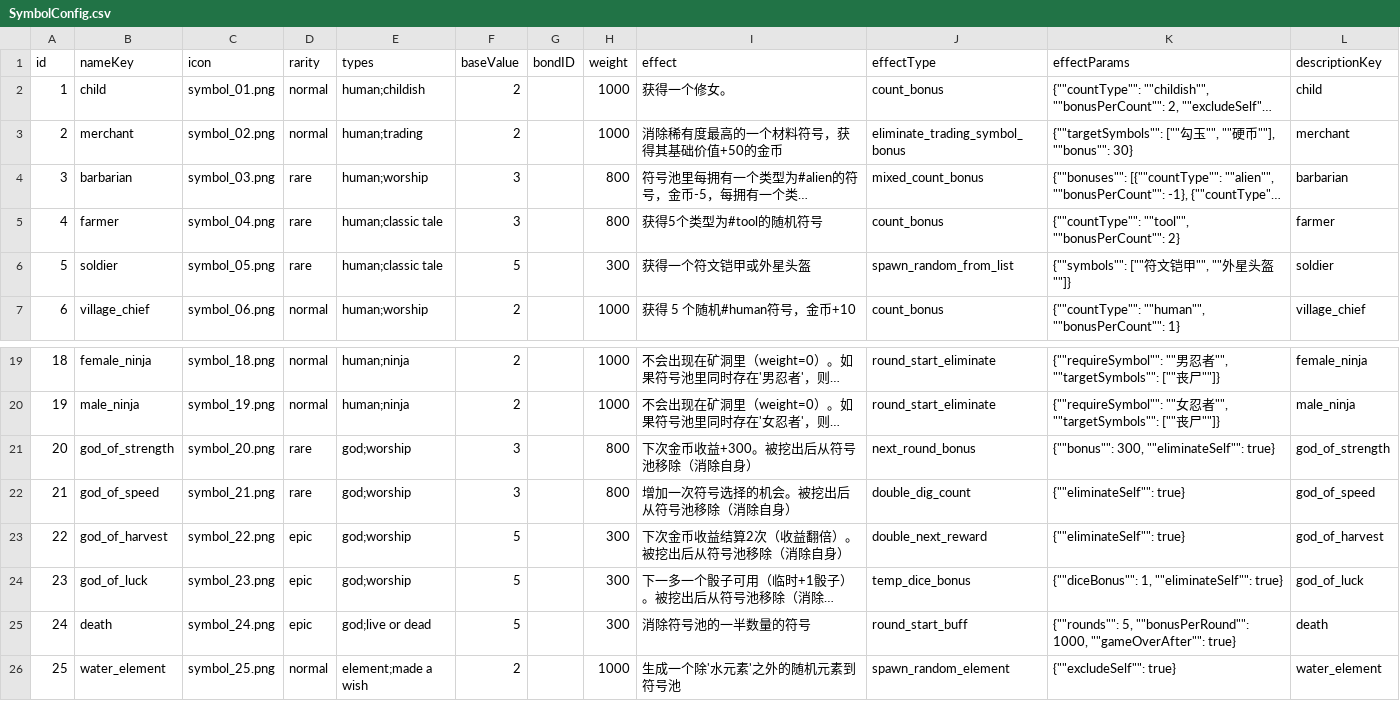
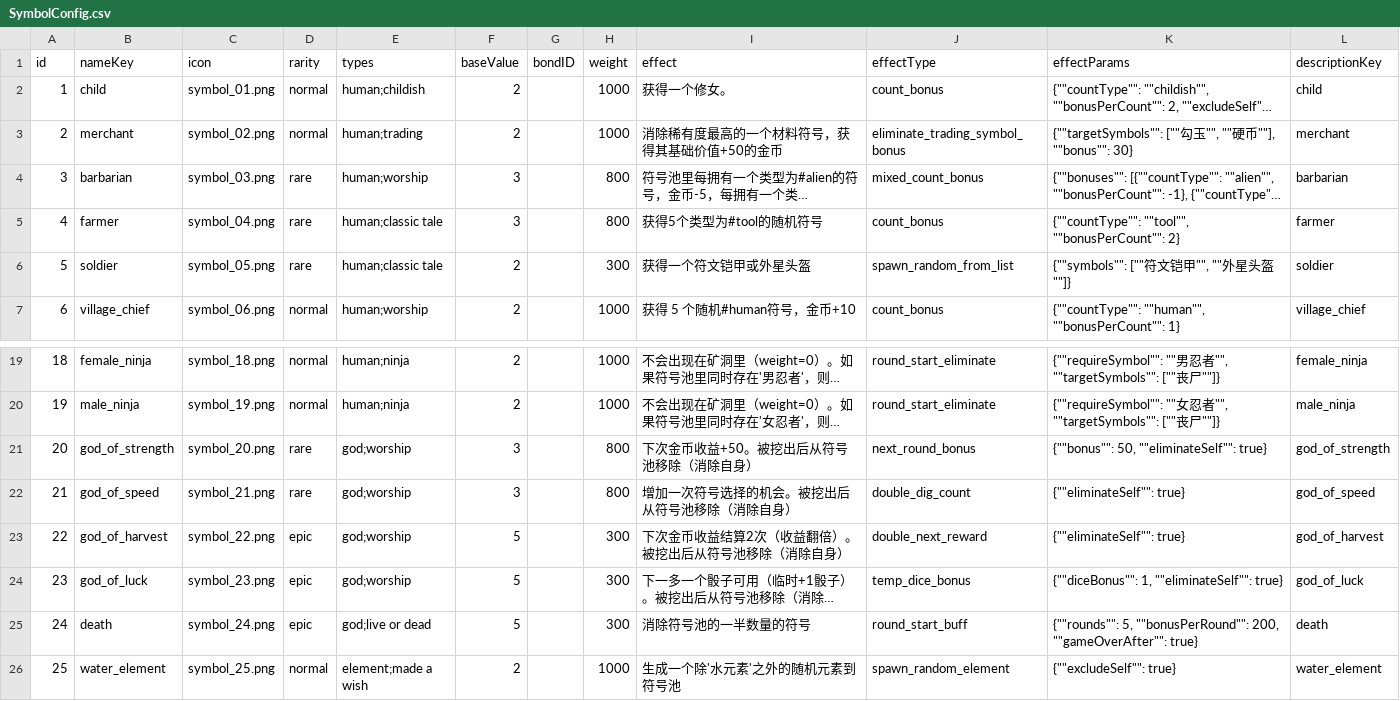
Before and after one commit to caojin111/goblinhero, a CSV file: A004/Config/SymbolConfig.csv, drawn as a sheet; only a part is shown, gaps mark what is left out; long unchanged cells end in …; the diff names each change by its address in the sheet, - before the commit and + after, or states it on an @@ line.

```diff
--- a/A004/Config/SymbolConfig.csv
+++ b/A004/Config/SymbolConfig.csv
-F6 (baseValue): 5
+F6 (baseValue): 2
-I21 (effect): 下次金币收益+300。被挖出后从符号池移除（消除自身）
+I21 (effect): 下次金币收益+50。被挖出后从符号池移除（消除自身）
-K21 (effectParams): {""bonus"": 300, ""eliminateSelf"": true}
+K21 (effectParams): {""bonus"": 50, ""eliminateSelf"": true}
-K25 (effectParams): …5, ""bonusPerRound"": 1000, ""gameOverAfter"": true}
+K25 (effectParams): …5, ""bonusPerRound"": 200, ""gameOverAfter"": true}
```
Also changed, not shown: A004/Config/Localization.csv, A004/Config/bond_buff.csv, 16 other files.
